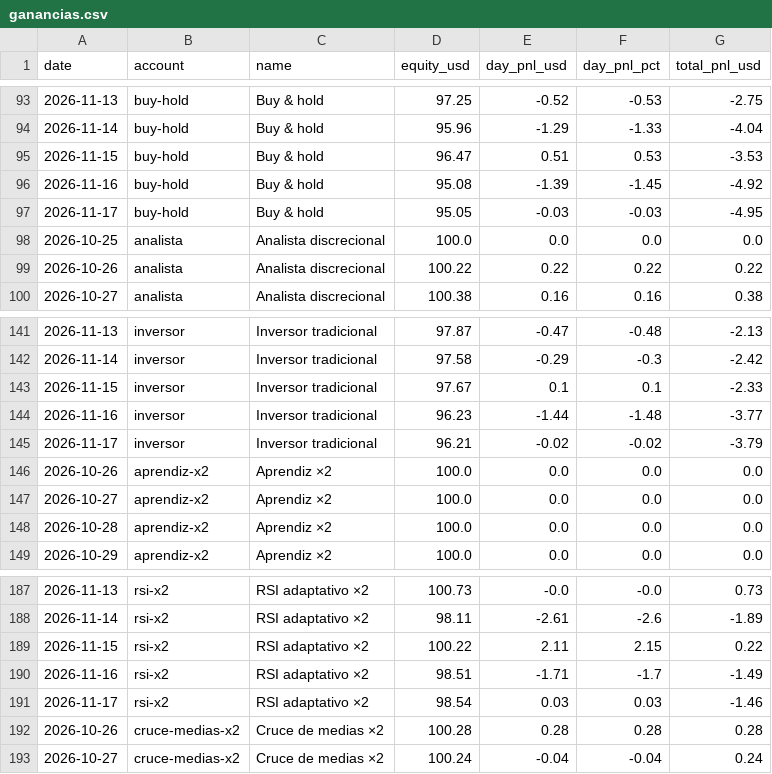
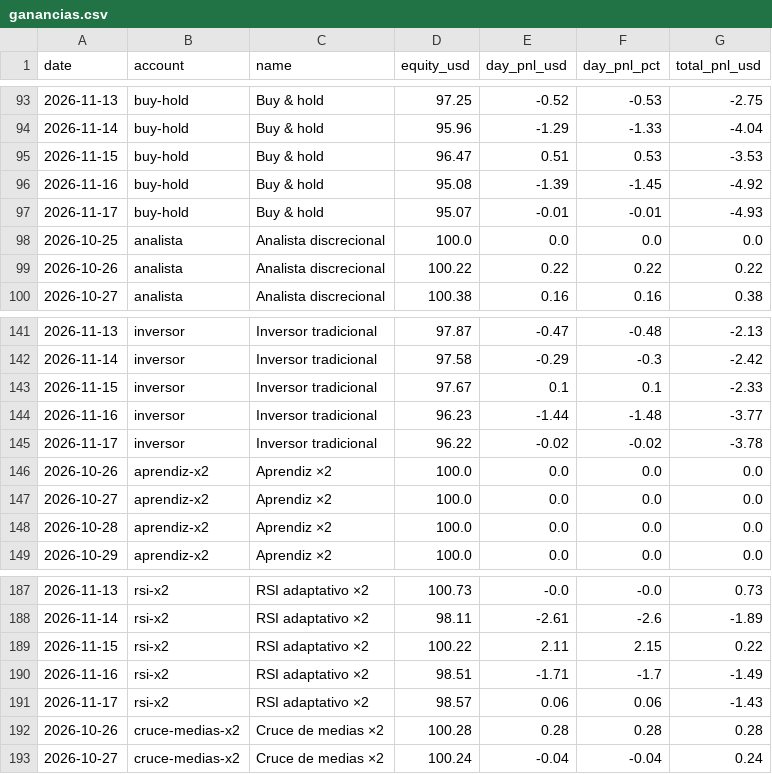
Before and after one commit to andygargol2010-afk/tradesim, a CSV file: ganancias/ganancias.csv, drawn as a sheet; only a part is shown, gaps mark what is left out.

```diff
--- a/ganancias/ganancias.csv
+++ b/ganancias/ganancias.csv
@@ -96,3 +96,3 @@ date,account,name,equity_usd,day_pnl_usd,day_pnl_pct,total_pnl_usd
 2026-11-16,buy-hold,"Buy & hold",95.08,-1.39,-1.45,-4.92
-2026-11-17,buy-hold,"Buy & hold",95.05,-0.03,-0.03,-4.95
+2026-11-17,buy-hold,"Buy & hold",95.07,-0.01,-0.01,-4.93
 2026-10-25,analista,"Analista discrecional",100.0,0.0,0.0,0.0
@@ -144,3 +144,3 @@ date,account,name,equity_usd,day_pnl_usd,day_pnl_pct,total_pnl_usd
 2026-11-16,inversor,"Inversor tradicional",96.23,-1.44,-1.48,-3.77
-2026-11-17,inversor,"Inversor tradicional",96.21,-0.02,-0.02,-3.79
+2026-11-17,inversor,"Inversor tradicional",96.22,-0.02,-0.02,-3.78
 2026-10-26,aprendiz-x2,"Aprendiz ×2",100.0,0.0,0.0,0.0
@@ -190,3 +190,3 @@ date,account,name,equity_usd,day_pnl_usd,day_pnl_pct,total_pnl_usd
 2026-11-16,rsi-x2,"RSI adaptativo ×2",98.51,-1.71,-1.7,-1.49
-2026-11-17,rsi-x2,"RSI adaptativo ×2",98.54,0.03,0.03,-1.46
+2026-11-17,rsi-x2,"RSI adaptativo ×2",98.57,0.06,0.06,-1.43
 2026-10-26,cruce-medias-x2,"Cruce de medias ×2",100.28,0.28,0.28,0.28
```
Also changed, not shown: 31 other files.
